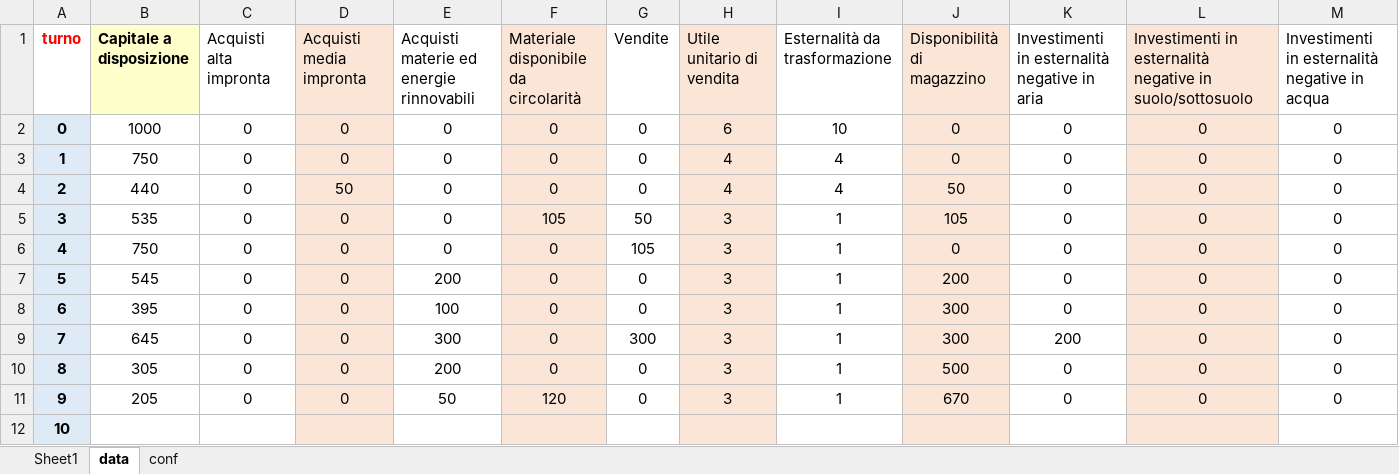
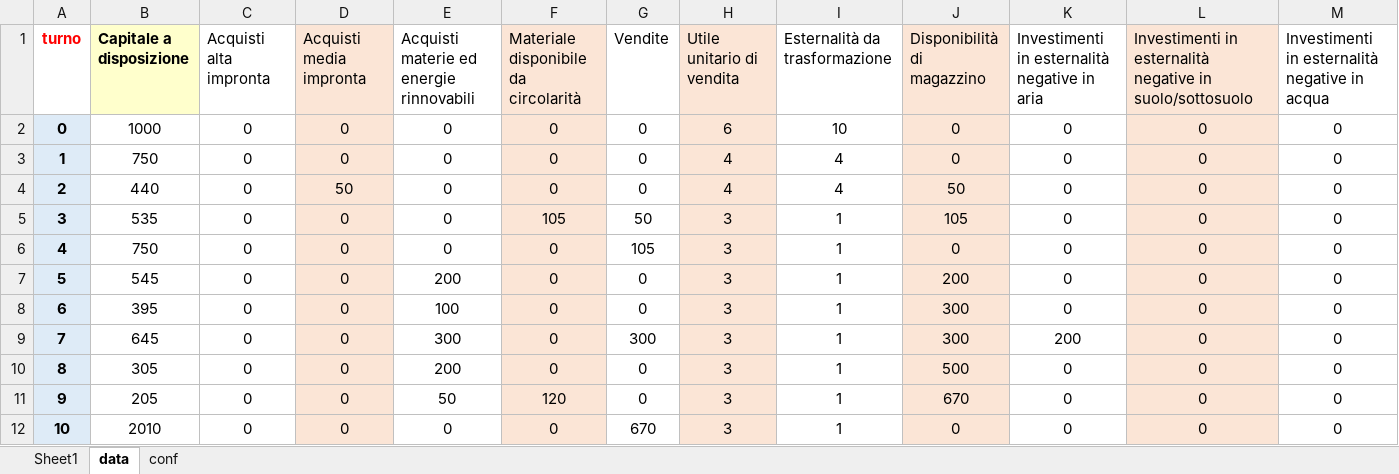
Before and after one commit to zionexo/corso, an Excel workbook: dati.xlsx, sheet data, drawn as a sheet; only a part is shown; values as stored, in another font and other column widths than the file's, no borders; removed rows and columns are numbered as before the commit, all else as after; rows hold the shown columns only; the diff names each change by its address in the sheet, - before the commit and + after, or states it on an @@ line.

```diff
--- a/dati.xlsx (sheet data)
+++ b/dati.xlsx (sheet data)
-row 12: 10
+row 12: 10 | 2010 | 0 | 0 | 0 | 0 | 670 | 3 | 1 | 0 | 0 | 0 | 0
```
Also changed, not shown: sheet conf.
